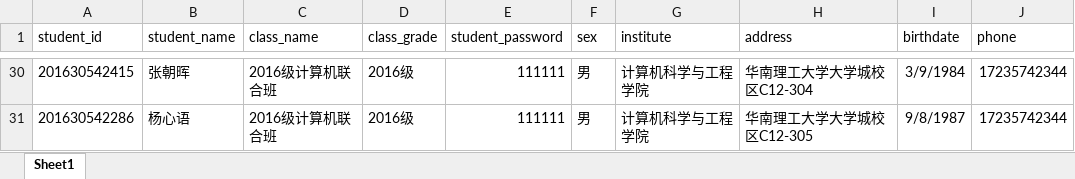
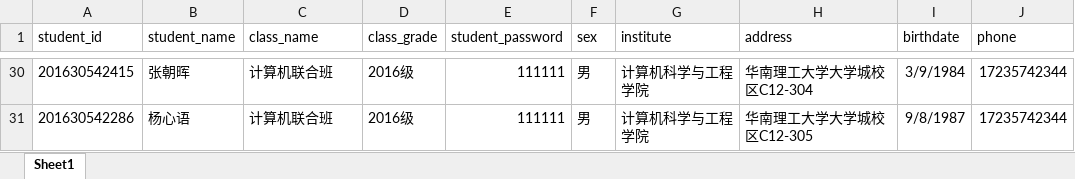
Before and after one commit to dbteamFromScut/DataBase, an Excel workbook: DataInfo/Students.xlsx, sheet Sheet1, drawn as a sheet; only a part is shown, gaps mark what is left out; values as stored, in another font and other column widths than the file's, no borders; the diff covers the shown part only; the diff names each change by its address in the sheet, - before the commit and + after, or states it on an @@ line.

```diff
--- a/DataInfo/Students.xlsx (sheet Sheet1)
+++ b/DataInfo/Students.xlsx (sheet Sheet1)
-C30:C31 (class_name): 2016级计算机联合班
+C30:C31 (class_name): 计算机联合班
```
Also changed, not shown: 27 edited cells elsewhere in this sheet.
